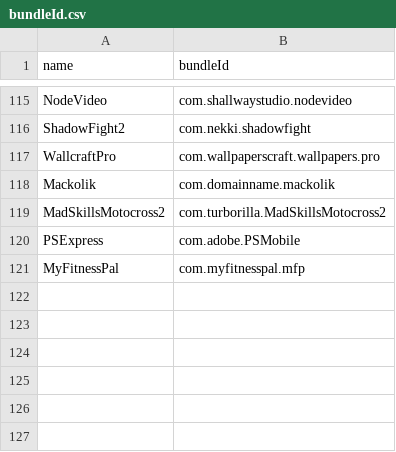
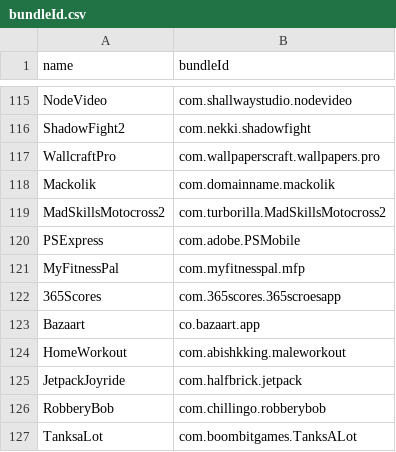
Before and after one commit to canpng/applefavour, a CSV file: bundleId.csv, drawn as a sheet; only a part is shown, gaps mark what is left out.

```diff
--- a/bundleId.csv
+++ b/bundleId.csv
@@ -121 +121,7 @@ PSExpress,com.adobe.PSMobile
 MyFitnessPal,com.myfitnesspal.mfp
+365Scores,com.365scores.365scroesapp
+Bazaart,co.bazaart.app
+HomeWorkout,com.abishkking.maleworkout
+JetpackJoyride,com.halfbrick.jetpack
+RobberyBob,com.chillingo.robberybob
+TanksaLot,com.boombitgames.TanksALot
```
Also changed, not shown: 9 other files.
